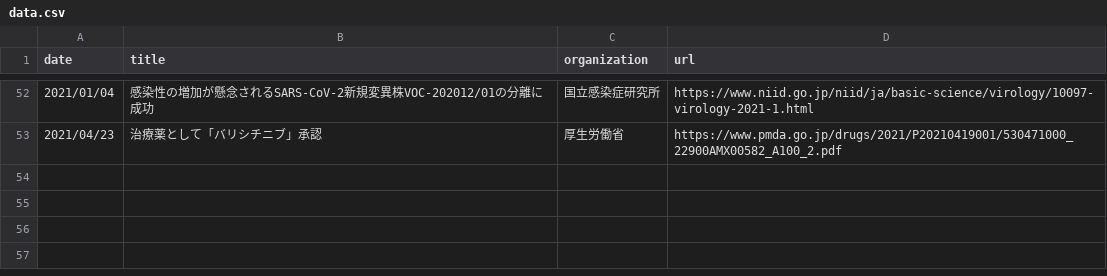
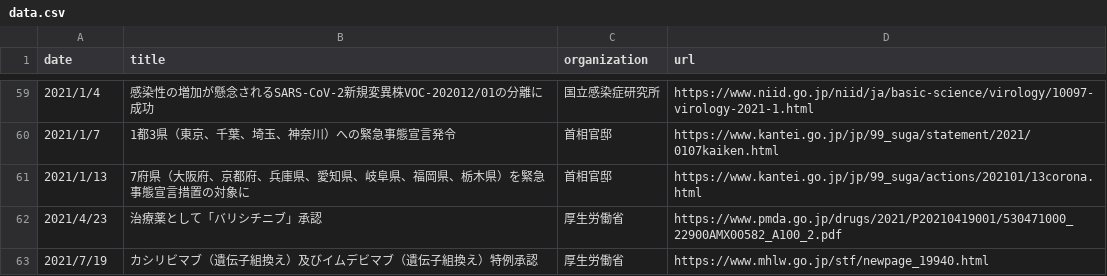
Before and after one commit to linkevery2s/covid19timeline, a CSV file: data.csv, drawn as a sheet; only a part is shown, gaps mark what is left out; the diff covers the shown part only.

```diff
--- a/data.csv
+++ b/data.csv
@@ -52,2 +59,5 @@ date,title,organization,url
-2021/01/04,感染性の増加が懸念されるSARS-CoV-2新規変異株VOC-202012/01の分離に成功,国立感染症研究所,https://www.niid.go.jp/niid/ja/basic-science/virology/10097-virology-2021-1.html
-2021/04/23,治療薬として「バリシチニブ」承認,厚生労働省,https://www.pmda.go.jp/drugs/2021/P20210419001/530471000_22900AMX00582_A100_2.pdf
+2021/1/4,感染性の増加が懸念されるSARS-CoV-2新規変異株VOC-202012/01の分離に成功,国立感染症研究所,https://www.niid.go.jp/niid/ja/basic-science/virology/10097-virology-2021-1.html
+2021/1/7,1都3県（東京、千葉、埼玉、神奈川）への緊急事態宣言発令,首相官邸,https://www.kantei.go.jp/jp/99_suga/statement/2021/0107kaiken.html
+2021/1/13,7府県（大阪府、京都府、兵庫県、愛知県、岐阜県、福岡県、栃木県）を緊急事態宣言措置の対象に,首相官邸,https://www.kantei.go.jp/jp/99_suga/actions/202101/13corona.html
+2021/4/23,治療薬として「バリシチニブ」承認,厚生労働省,https://www.pmda.go.jp/drugs/2021/P20210419001/530471000_22900AMX00582_A100_2.pdf
+2021/7/19,カシリビマブ（遺伝子組換え）及びイムデビマブ（遺伝子組換え）特例承認,厚生労働省,https://www.mhlw.go.jp/stf/newpage_19940.html
```
Also changed, not shown: 7 added rows and 50 edited cells elsewhere in this file, 1 other file.
